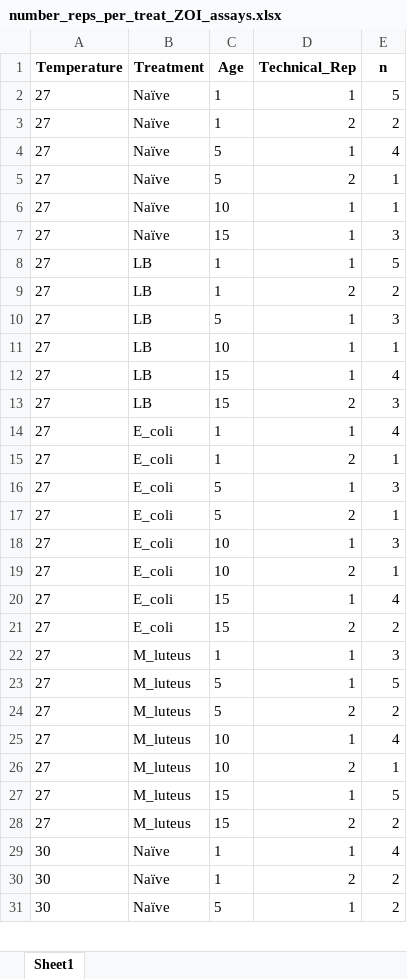
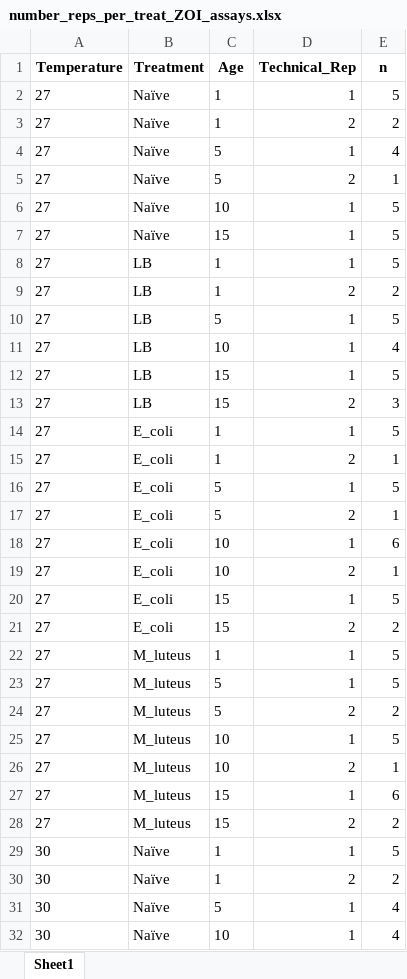
Before and after one commit to linzmartin/Lytic_Immunity, an Excel workbook: number_reps_per_treat_ZOI_assays.xlsx, sheet Sheet1, drawn as a sheet; only a part is shown; values as stored, in another font and other column widths than the file's, no borders; the diff covers the shown part only; the diff names each change by its address in the sheet, - before the commit and + after, or states it on an @@ line.

Commit message:
08/14/23 adding continuous data analysis

```diff
--- a/number_reps_per_treat_ZOI_assays.xlsx (sheet Sheet1)
+++ b/number_reps_per_treat_ZOI_assays.xlsx (sheet Sheet1)
-E6 (n): 1
+E6 (n): 5
-E7 (n): 3
+E7 (n): 5
-E10 (n): 3
+E10 (n): 5
-E11 (n): 1
+E11 (n): 4
-E12 (n): 4
+E12 (n): 5
-E14 (n): 4
+E14 (n): 5
-E16 (n): 3
+E16 (n): 5
-E18 (n): 3
+E18 (n): 6
-E20 (n): 4
+E20 (n): 5
-E22 (n): 3
+E22 (n): 5
-E25 (n): 4
+E25 (n): 5
-E27 (n): 5
+E27 (n): 6
-E29 (n): 4
+E29 (n): 5
-E31 (n): 2
+E31 (n): 4
+row 32: 30 | Naïve | 10 | 1 | 4
```
Also changed, not shown: 3 added rows and 19 edited cells elsewhere in this sheet, 18 other files.
